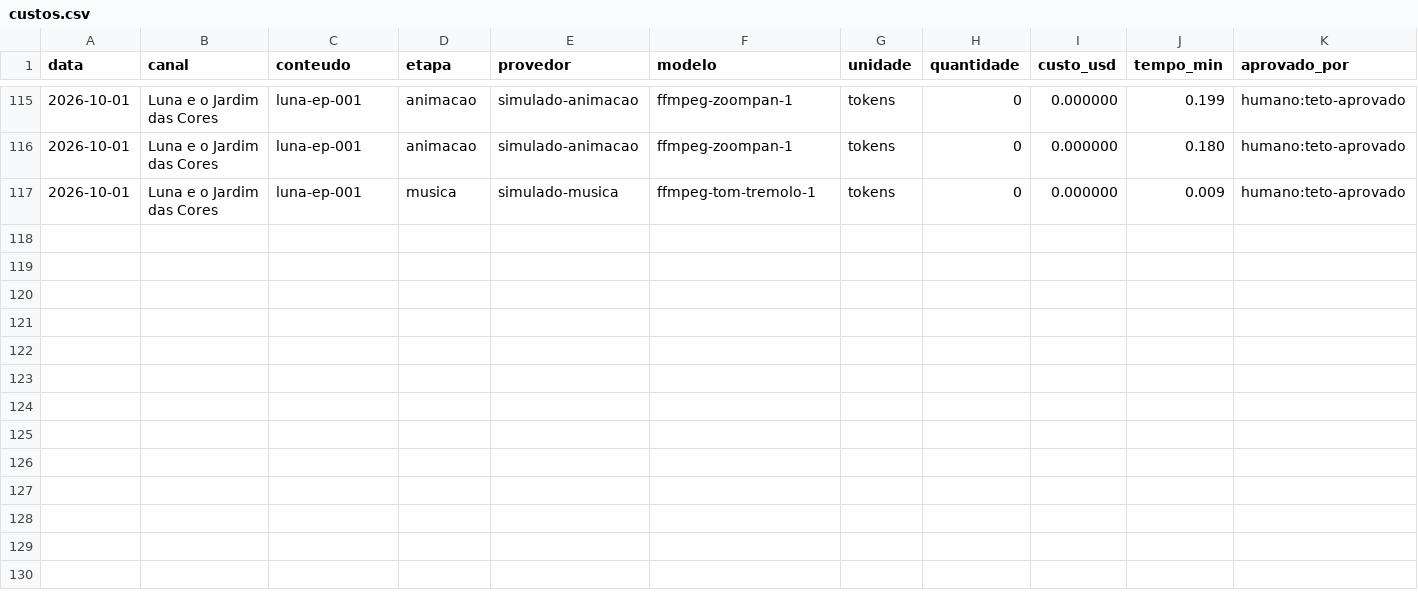
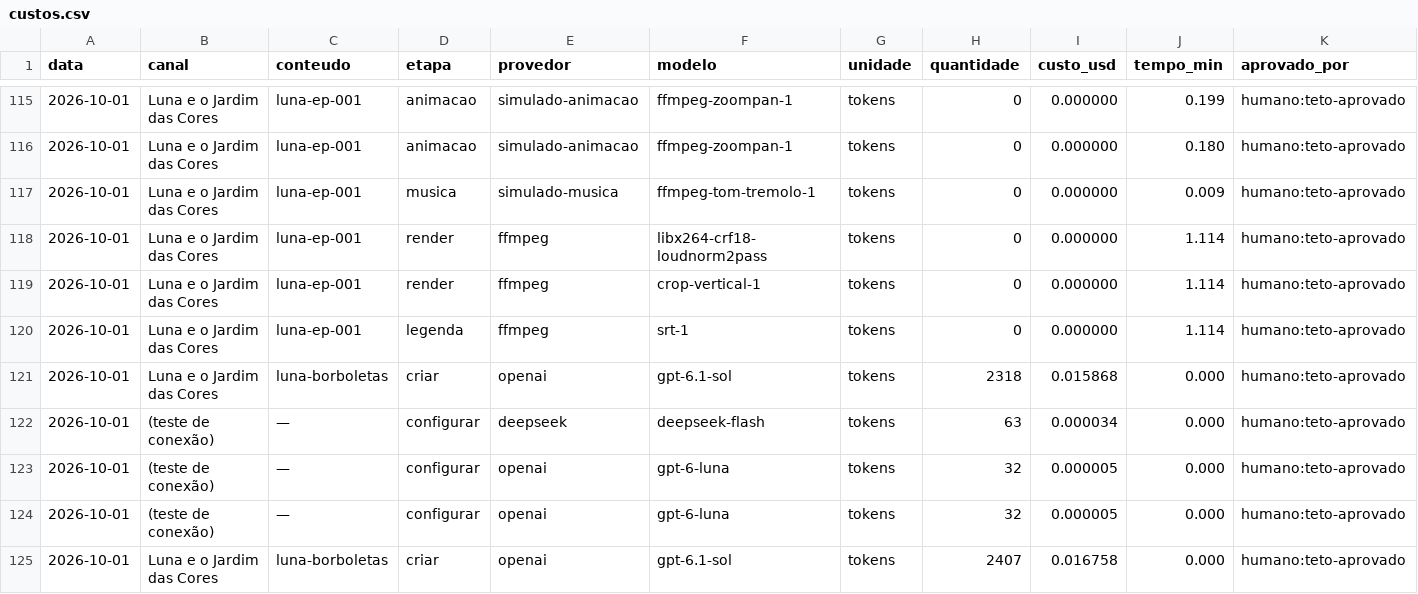
Before and after one commit to donclaudito/rebeca, a CSV file: .rebeca/custos.csv, drawn as a sheet; only a part is shown, gaps mark what is left out; rows hold the shown columns only; the diff names each change by its address in the sheet, - before the commit and + after, or states it on an @@ line.

Commit message:
﻿fix(midia): corrige os dois achados graves do QA no teto de gasto
A revisao adversarial refutou parcialmente a Fase 0 (relatorio em
docs/qa/QA-010-pipeline-de-midia.md): a maquina passou, mas o teto de gasto nao era
confiavel. Dois achados de gravidade alta, agora corrigidos e provados por mutacao:

1) celula VAZIA de custo_usd era pulada, entao "nao sei o custo" entrava na conta como
   "nao gastou" — 59,00 pagos + 59,00 nao verificados somavam 59 e o limite mensal
   PASSAVA. Pior: o teste do autor afirmava o comportamento errado com um nome que dizia
   o contrario, e eu repeti essa afirmacao falsa no estado.md. Agora celula vazia (e
   tambem valor negativo e separador pt-BR) LANCA MediaBudgetError em vez de somar.
2) o portao pre-gasto usava `estimateUsd ?? 0`: com provedor pago e sem estimativa o
   pipeline gerava tudo (21 arquivos, US$ 200 na reproducao do QA) antes de o portao de
   saida disparar. Agora o provedor DECLARA `simulated` no contrato e, havendo provedor
   pago sem estimativa, o pipeline recusa ANTES de escrever qualquer arquivo.

Tambem corrigidos: renderPath sem validacao de extensao (devolvia caminho terminando em
ponto), citacao de arquivo de evidencia que nao existe em ffmpeg.ts, CHARS_PER_SECOND sem
procedencia declarada e a contradicao de status no ADR-010.

Testes: midia 49 (eram 47), incluindo o primeiro teste NO NIVEL DO PIPELINE; suite
215/215 em 22 arquivos; tsc e build exit 0. Prova por mutacao: desfazendo a exigencia de
estimativa, o teste do pipeline fica vermelho (e o episodio chega a ser gerado);
desfazendo a recusa de celula vazia, o teste de custo fica vermelho.

O estado tambem registra a correcao da minha afirmacao falsa sobre "celula vazia".
Nao inclui os arquivos de outra sessao na mesma arvore (index.html, README.md,
headers.test.ts — trabalho de ADR-011 em andamento).

```diff
--- a/.rebeca/custos.csv
+++ b/.rebeca/custos.csv
+row 118: 2026-10-01 | Luna e o Jardim das Cores | luna-ep-001 | render | ffmpeg | libx264-crf18-loudnorm2pass | tokens | 0 | 0.000000 | 1.114 | humano:teto-aprovado
+row 119: 2026-10-01 | Luna e o Jardim das Cores | luna-ep-001 | render | ffmpeg | crop-vertical-1 | tokens | 0 | 0.000000 | 1.114 | humano:teto-aprovado
+row 120: 2026-10-01 | Luna e o Jardim das Cores | luna-ep-001 | legenda | ffmpeg | srt-1 | tokens | 0 | 0.000000 | 1.114 | humano:teto-aprovado
+row 121: 2026-10-01 | Luna e o Jardim das Cores | luna-borboletas | criar | openai | gpt-6.1-sol | tokens | 2318 | 0.015868 | 0.000 | humano:teto-aprovado
+row 122: 2026-10-01 | (teste de conexão) | — | configurar | deepseek | deepseek-flash | tokens | 63 | 0.000034 | 0.000 | humano:teto-aprovado
+row 123: 2026-10-01 | (teste de conexão) | — | configurar | openai | gpt-6-luna | tokens | 32 | 0.000005 | 0.000 | humano:teto-aprovado
+row 124: 2026-10-01 | (teste de conexão) | — | configurar | openai | gpt-6-luna | tokens | 32 | 0.000005 | 0.000 | humano:teto-aprovado
+row 125: 2026-10-01 | Luna e o Jardim das Cores | luna-borboletas | criar | openai | gpt-6.1-sol | tokens | 2407 | 0.016758 | 0.000 | humano:teto-aprovado
```
Also changed, not shown: 13 other files.
